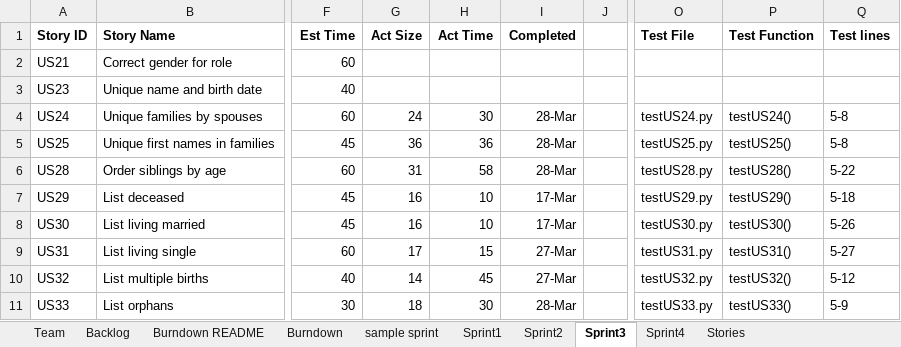
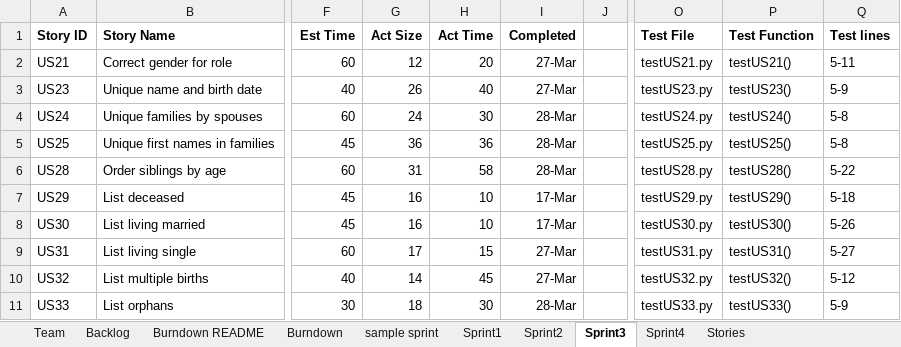
Before and after one commit to miahnaseem/SSW555_DRAIN, an Excel workbook: TeamDRAINReport.xlsx, sheet Sprint3, drawn as a sheet; only a part is shown, gaps mark what is left out; values as stored, in another font and other column widths than the file's, no borders; the diff names each change by its address in the sheet, - before the commit and + after, or states it on an @@ line.

Commit message:
updated report

```diff
--- a/TeamDRAINReport.xlsx (sheet Sprint3)
+++ b/TeamDRAINReport.xlsx (sheet Sprint3)
-G2 (Act Size): (empty)
+G2 (Act Size): 12
-H2 (Act Time): (empty)
+H2 (Act Time): 20
-I2:I3 (Completed): (empty)
+I2:I3 (Completed): 27-Mar
-O2 (Test File): (empty)
+O2 (Test File): testUS21.py
-P2 (Test Function): (empty)
+P2 (Test Function): testUS21()
-Q2 (Test lines): (empty)
+Q2 (Test lines): 5-11
-G3 (Act Size): (empty)
+G3 (Act Size): 26
-H3 (Act Time): (empty)
+H3 (Act Time): 40
-O3 (Test File): (empty)
+O3 (Test File): testUS23.py
-P3 (Test Function): (empty)
+P3 (Test Function): testUS23()
-Q3 (Test lines): (empty)
+Q3 (Test lines): 5-9
```
